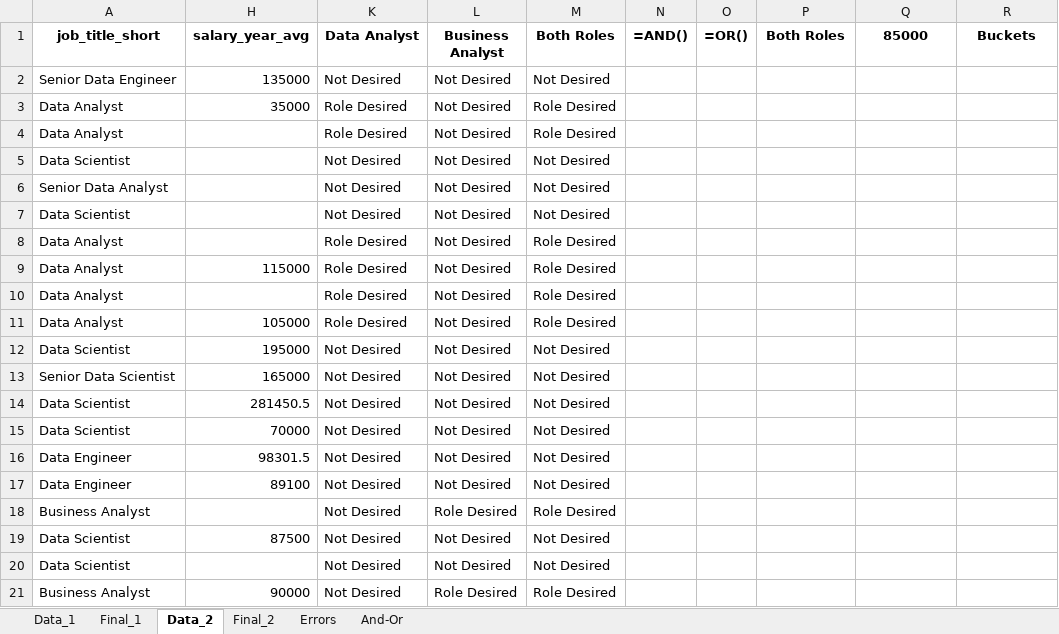
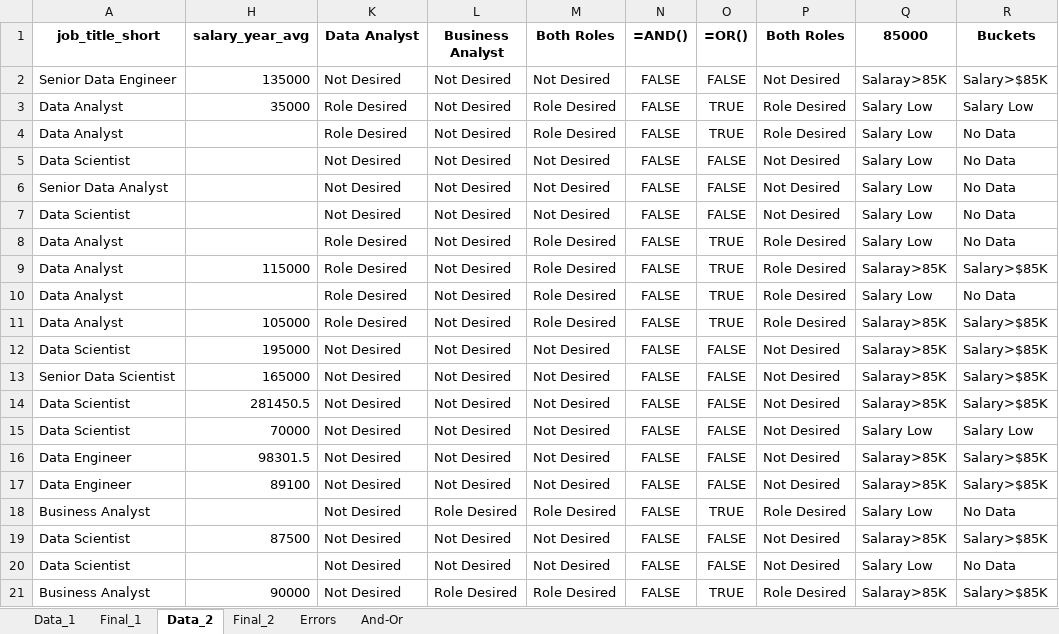
Before and after one commit to vishesh012/Excel_Data_Analytics, an Excel workbook: 2_Formulas_Functions/3_Logical_Functions.xlsx, sheet Data_2, drawn as a sheet; values as stored, in another font and other column widths than the file's, no borders; the diff names each change by its address in the sheet, - before the commit and + after, or states it on an @@ line.

Commit message:
Learning Excel Formula's

```diff
--- a/2_Formulas_Functions/3_Logical_Functions.xlsx (sheet Data_2)
+++ b/2_Formulas_Functions/3_Logical_Functions.xlsx (sheet Data_2)
-N2:N21 (=AND()): (empty)
+N2:N21 (=AND()): FALSE
-O2 (=OR()): (empty)
+O2 (=OR()): FALSE
-P2 (Both Roles): (empty)
+P2 (Both Roles): Not Desired
-Q2 (85000): (empty)
+Q2 (85000): Salaray>85K
-R2 (Buckets): (empty)
+R2 (Buckets): Salary>$85K
-O3:O4 (=OR()): (empty)
+O3:O4 (=OR()): TRUE
-P3:P4 (Both Roles): (empty)
+P3:P4 (Both Roles): Role Desired
-Q3:Q8 (85000): (empty)
+Q3:Q8 (85000): Salary Low
-R3 (Buckets): (empty)
+R3 (Buckets): Salary Low
-R4:R8 (Buckets): (empty)
+R4:R8 (Buckets): No Data
-O5:O7 (=OR()): (empty)
+O5:O7 (=OR()): FALSE
-P5:P7 (Both Roles): (empty)
+P5:P7 (Both Roles): Not Desired
-O8:O11 (=OR()): (empty)
+O8:O11 (=OR()): TRUE
-P8:P11 (Both Roles): (empty)
+P8:P11 (Both Roles): Role Desired
-Q9 (85000): (empty)
+Q9 (85000): Salaray>85K
-R9 (Buckets): (empty)
+R9 (Buckets): Salary>$85K
-Q10 (85000): (empty)
+Q10 (85000): Salary Low
-R10 (Buckets): (empty)
+R10 (Buckets): No Data
-Q11:Q14 (85000): (empty)
+Q11:Q14 (85000): Salaray>85K
-R11:R14 (Buckets): (empty)
+R11:R14 (Buckets): Salary>$85K
-O12:O17 (=OR()): (empty)
+O12:O17 (=OR()): FALSE
-P12:P17 (Both Roles): (empty)
+P12:P17 (Both Roles): Not Desired
-Q15 (85000): (empty)
+Q15 (85000): Salary Low
-R15 (Buckets): (empty)
+R15 (Buckets): Salary Low
-Q16:Q17 (85000): (empty)
+Q16:Q17 (85000): Salaray>85K
-R16:R17 (Buckets): (empty)
+R16:R17 (Buckets): Salary>$85K
-O18 (=OR()): (empty)
+O18 (=OR()): TRUE
-P18 (Both Roles): (empty)
+P18 (Both Roles): Role Desired
-Q18 (85000): (empty)
+Q18 (85000): Salary Low
-R18 (Buckets): (empty)
+R18 (Buckets): No Data
-O19:O20 (=OR()): (empty)
+O19:O20 (=OR()): FALSE
-P19:P20 (Both Roles): (empty)
+P19:P20 (Both Roles): Not Desired
-Q19 (85000): (empty)
+Q19 (85000): Salaray>85K
-R19 (Buckets): (empty)
+R19 (Buckets): Salary>$85K
-Q20 (85000): (empty)
+Q20 (85000): Salary Low
-R20 (Buckets): (empty)
+R20 (Buckets): No Data
-O21 (=OR()): (empty)
+O21 (=OR()): TRUE
-P21 (Both Roles): (empty)
+P21 (Both Roles): Role Desired
-Q21 (85000): (empty)
+Q21 (85000): Salaray>85K
-R21 (Buckets): (empty)
+R21 (Buckets): Salary>$85K
```
Also changed, not shown: 1 other file.
